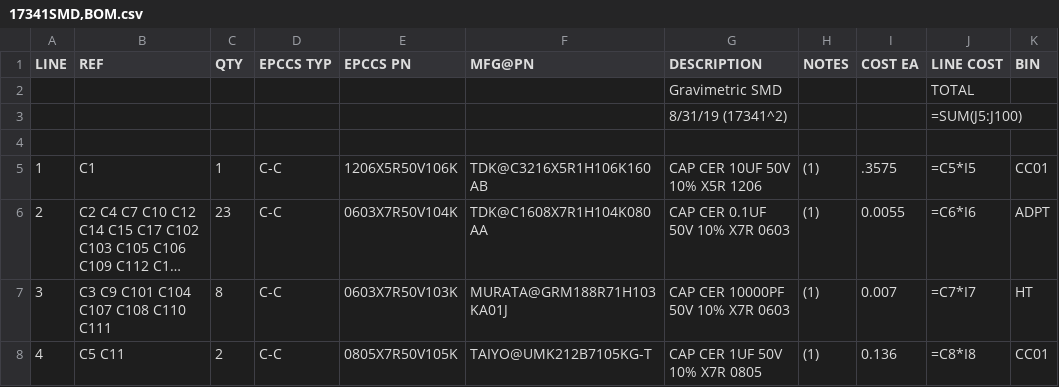
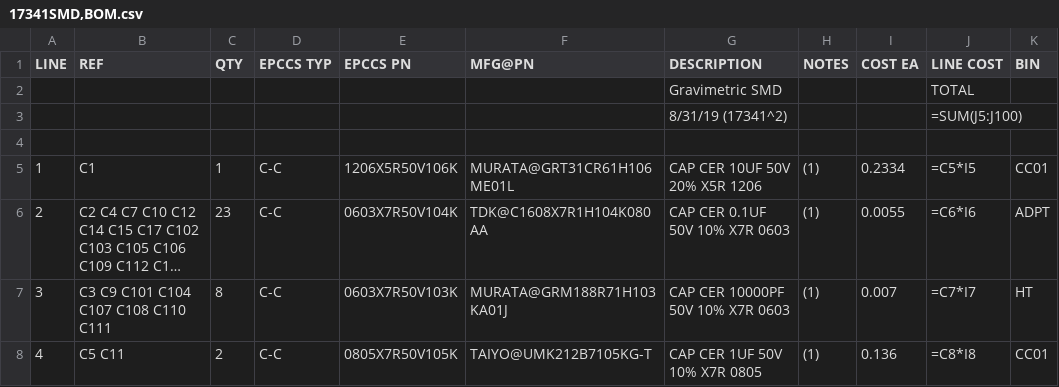
Before and after one commit to epccs/Gravimetric, a CSV file: Hardware/Design/17341SMD,BOM.csv, drawn as a sheet; only a part is shown; long unchanged cells end in …; the diff names each change by its address in the sheet, - before the commit and + after, or states it on an @@ line.

Commit message:
Hardware: smoked manager with a powered board in 2x20 header, + core updates

```diff
--- a/Hardware/Design/17341SMD,BOM.csv
+++ b/Hardware/Design/17341SMD,BOM.csv
-F5 (MFG@PN): TDK@C3216X5R1H106K160AB
+F5 (MFG@PN): MURATA@GRT31CR61H106ME01L
-G5 (DESCRIPTION): CAP CER 10UF 50V 10% X5R 1206
+G5 (DESCRIPTION): CAP CER 10UF 50V 20% X5R 1206
-I5 (COST EA): .3575
+I5 (COST EA): 0.2334
```
Also changed, not shown: 26 other files.
